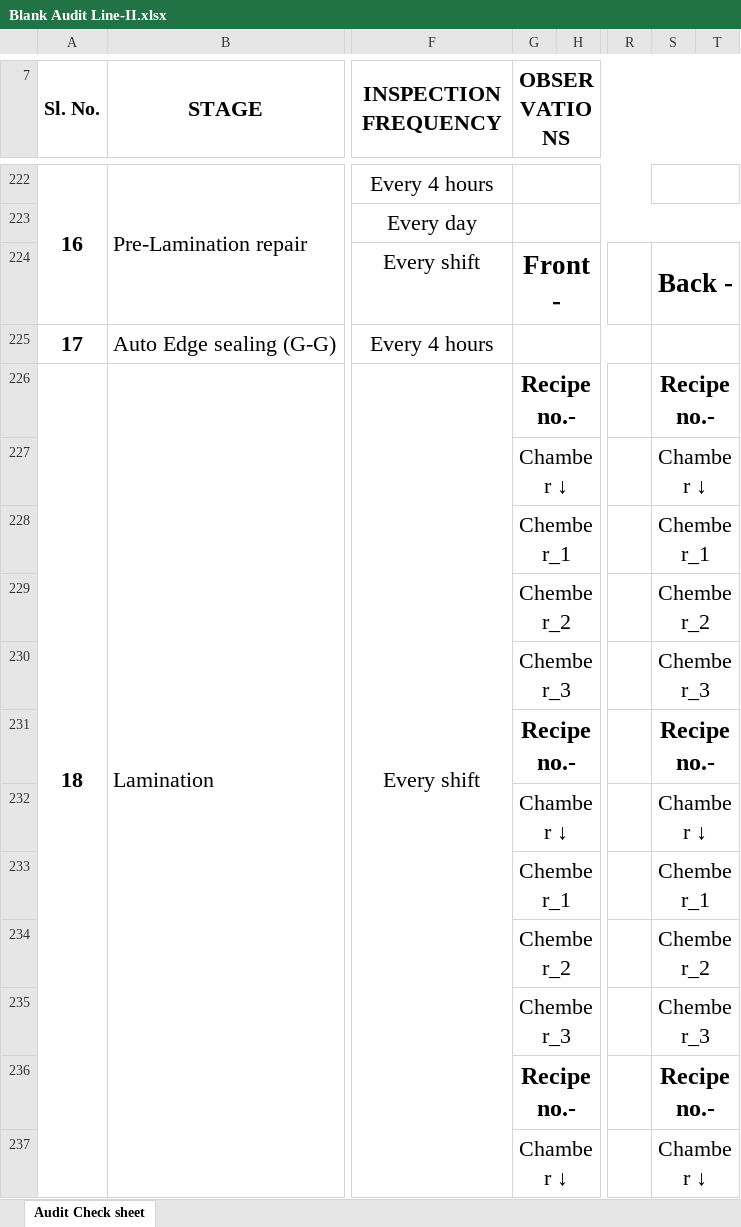
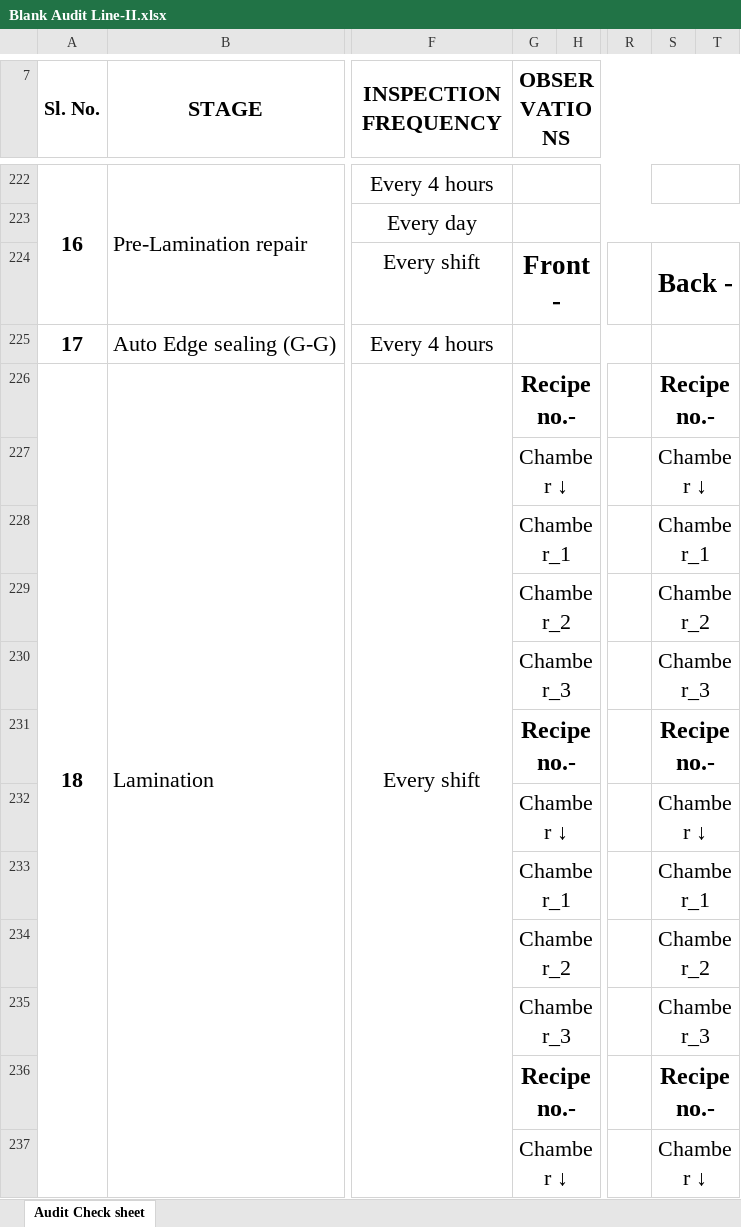
Before and after one commit to HimeshBhattacharjee/VSL_QA_Dashboard, an Excel workbook: QC_Data/Blank Audit Line-II.xlsx, sheet Audit Check sheet, drawn as a sheet; only a part is shown, gaps mark what is left out; values as stored, in another font and other column widths than the file's, no borders; charts and pictures and conditional formats not drawn; the diff covers the shown part only; the diff names each change by its address in the sheet, - before the commit and + after, or states it on an @@ line.

Commit message:
IPQC Audit, Gel & Peel Test Updates (15/11/2025)

```diff
--- a/QC_Data/Blank Audit Line-II.xlsx (sheet Audit Check sheet)
+++ b/QC_Data/Blank Audit Line-II.xlsx (sheet Audit Check sheet)
-G228 (OBSERVATIONS): Chember_1
+G228 (OBSERVATIONS): Chamber_1
-S228: Chember_1
+S228: Chamber_1
-G229 (OBSERVATIONS): Chember_2
+G229 (OBSERVATIONS): Chamber_2
-S229: Chember_2
+S229: Chamber_2
-G230 (OBSERVATIONS): Chember_3
+G230 (OBSERVATIONS): Chamber_3
-S230: Chember_3
+S230: Chamber_3
-G233 (OBSERVATIONS): Chember_1
+G233 (OBSERVATIONS): Chamber_1
-S233: Chember_1
+S233: Chamber_1
-G234 (OBSERVATIONS): Chember_2
+G234 (OBSERVATIONS): Chamber_2
-S234: Chember_2
+S234: Chamber_2
-G235 (OBSERVATIONS): Chember_3
+G235 (OBSERVATIONS): Chamber_3
-S235: Chember_3
+S235: Chamber_3
```
Also changed, not shown: 1 added row, 1 removed row, 24 edited cells and merged cells elsewhere in this sheet, 12 other files.
